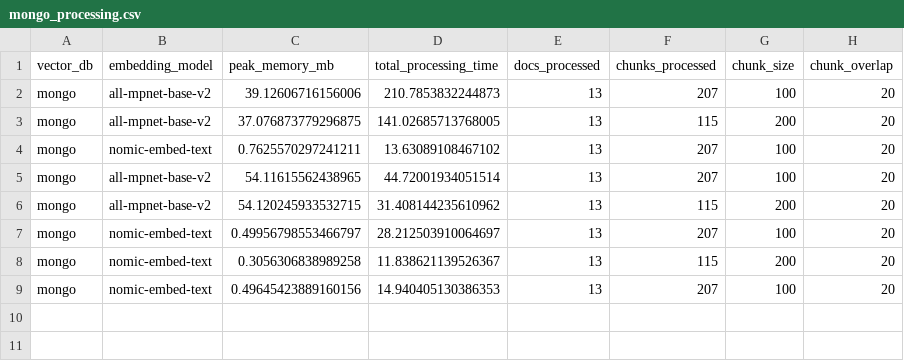
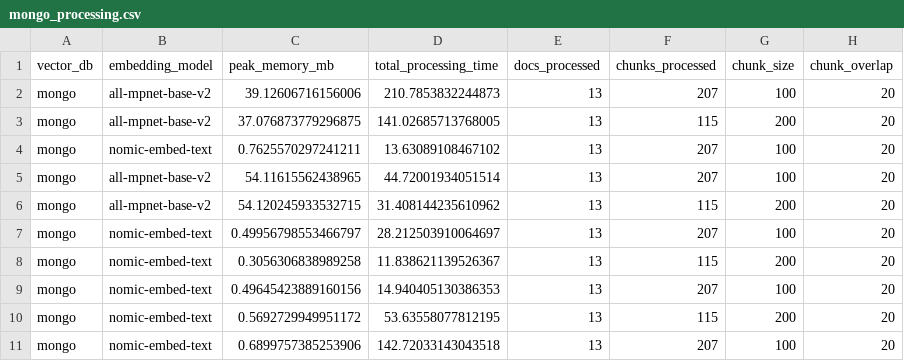
Before and after one commit to mmikanguyen/practical02, a CSV file: src/stats/mongo_processing.csv, drawn as a sheet.

```diff
--- a/src/stats/mongo_processing.csv
+++ b/src/stats/mongo_processing.csv
@@ -9 +9,3 @@ mongo,nomic-embed-text,0.3056306838989258,11.838621139526367,13,115,200,20
 mongo,nomic-embed-text,0.49645423889160156,14.940405130386353,13,207,100,20
+mongo,nomic-embed-text,0.5692729949951172,53.63558077812195,13,115,200,20
+mongo,nomic-embed-text,0.6899757385253906,142.72033143043518,13,207,100,20
```
Also changed, not shown: src/stats/mongo_search.csv, 2 other files.
